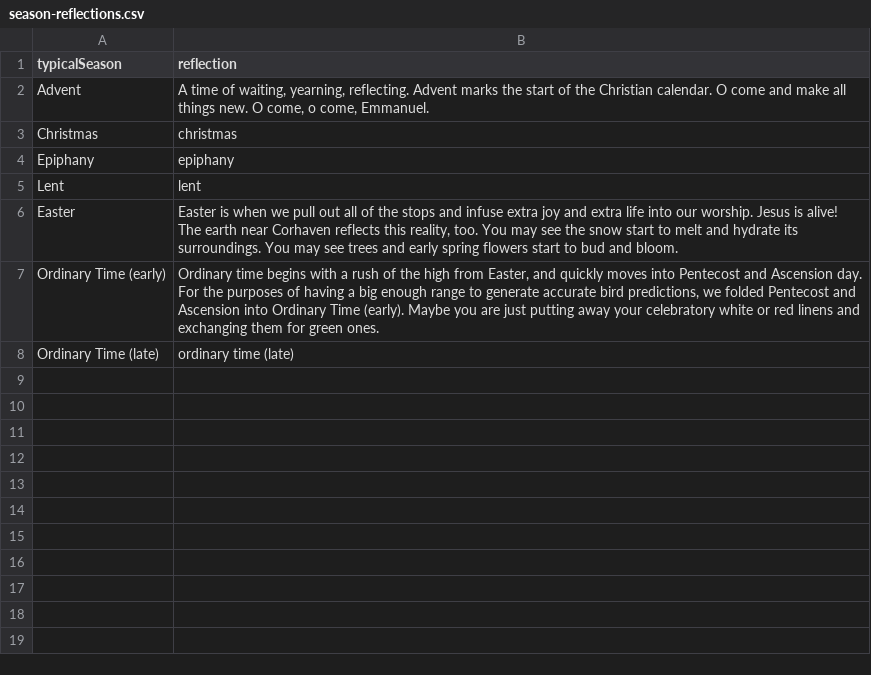
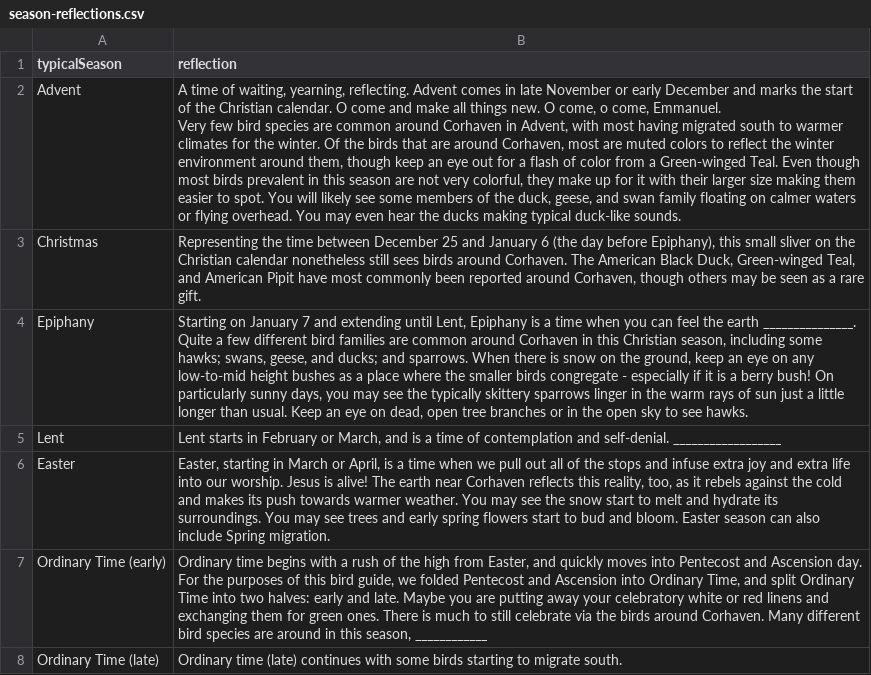
Before and after one commit to eyarzebinski/localbiRds, a CSV file: season-reflections.csv, drawn as a sheet; ↵ is a line break in a cell; the diff names each change by its address in the sheet, - before the commit and + after, or states it on an @@ line.

Commit message:
Update season-reflections.csv

```diff
--- a/season-reflections.csv
+++ b/season-reflections.csv
-B2 (reflection): …reflecting. Advent marks the start of the Christian calendar. O come and make all things new. O come, o come, Emmanuel.
+B2 (reflection): …reflecting. Advent comes in late November or early December and marks the start of the Christian calendar. O come and make all things new. O come, o come, Emmanuel. ↵ Very few bird species are common around Corhaven in Advent, with most having migrated south to warmer climates for the winter. Of the birds that are around Corhaven, most are muted colors to reflect the winter environment around them, though keep an eye out for a flash of color from a Green-winged Teal. Even though most birds prevalent in this season are not very colorful, they make up for it with their larger size making them easier to spot. You will likely see some members of the duck, geese, and swan family floating on calmer waters or flying overhead. You may even hear the ducks making typical duck-like sounds.
-B3 (reflection): christmas
+B3 (reflection): Representing the time between December 25 and January 6 (the day before Epiphany), this small sliver on the Christian calendar nonetheless still sees birds around Corhaven. The American Black Duck, Green-winged Teal, and American Pipit have most commonly been reported around Corhaven, though others may be seen as a rare gift.
-B4 (reflection): epiphany
+B4 (reflection): Starting on January 7 and extending until Lent, Epiphany is a time when you can feel the earth _______________. Quite a few different bird families are common around Corhaven in this Christian season, including some hawks; swans, geese, and ducks; and sparrows. When there is snow on the ground, keep an eye on any low-to-mid height bushes as a place where the smaller birds congregate - especially if it is a berry bush! On particularly sunny days, you may see the typically skittery sparrows linger in the warm rays of sun just a little longer than usual. Keep an eye on dead, open tree branches or in the open sky to see hawks.
-B5 (reflection): lent
+B5 (reflection): Lent starts in February or March, and is a time of contemplation and self-denial. __________________
-B6 (reflection): Easter is when we pull out all of the stops and infuse extra joy and extra life into our worship. Jesus is alive! The earth near Corhaven reflects this reality, too. You may see the snow start to melt and hydrate its surroundings. You may see trees and early spring flowers start to bud and bloom.
+B6 (reflection): Easter, starting in March or April, is a time when we pull out all of the stops and infuse extra joy and extra life into our worship. Jesus is alive! The earth near Corhaven reflects this reality, too, as it rebels against the cold and makes its push towards warmer weather. You may see the snow start to melt and hydrate its surroundings. You may see trees and early spring flowers start to bud and bloom. Easter season can also include Spring migration.
-B7 (reflection): …purposes of having a big enough range to generate accurate bird predictions, we folded Pentecost and Ascension into Ordinary Time (early). Maybe you are just putting away your celebratory white or red linens and exchanging them for green ones.
+B7 (reflection): …purposes of this bird guide, we folded Pentecost and Ascension into Ordinary Time, and split Ordinary Time into two halves: early and late. Maybe you are putting away your celebratory white or red linens and exchanging them for green ones. There is much to still celebrate via the birds around Corhaven. Many different bird species are around in this season, ____________
-B8 (reflection): ordinary time (late)
+B8 (reflection): Ordinary time (late) continues with some birds starting to migrate south.
```
